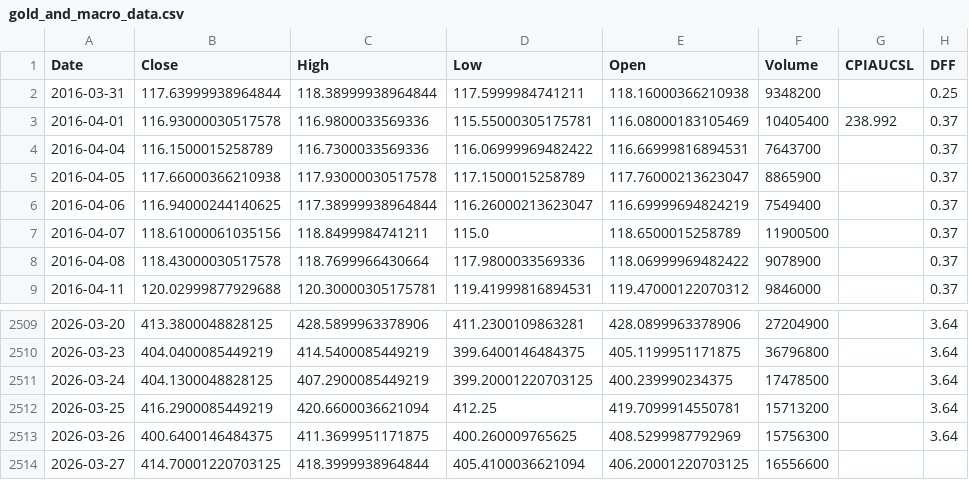
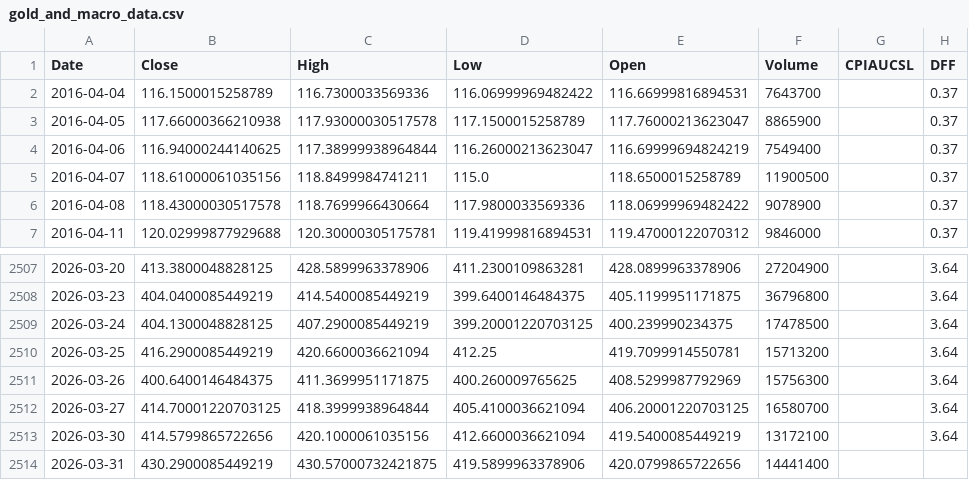
Before and after one commit to swethasivakumar78-eng/gold-ai-trader, a CSV file: gold_and_macro_data.csv, drawn as a sheet; only a part is shown, gaps mark what is left out.

```diff
--- a/gold_and_macro_data.csv
+++ b/gold_and_macro_data.csv
@@ -1,4 +1,2 @@
 Date,Close,High,Low,Open,Volume,CPIAUCSL,DFF
-2016-03-31,117.63999938964844,118.38999938964844,117.5999984741211,118.16000366210938,9348200,,0.25
-2016-04-01,116.93000030517578,116.9800033569336,115.55000305175781,116.08000183105469,10405400,238.992,0.37
 2016-04-04,116.1500015258789,116.7300033569336,116.06999969482422,116.66999816894531,7643700,,0.37
@@ -2513,2 +2511,4 @@ Date,Close,High,Low,Open,Volume,CPIAUCSL,DFF
 2026-03-26,400.6400146484375,411.3699951171875,400.260009765625,408.5299987792969,15756300,,3.64
-2026-03-27,414.70001220703125,418.3999938964844,405.4100036621094,406.20001220703125,16556600,,
+2026-03-27,414.70001220703125,418.3999938964844,405.4100036621094,406.20001220703125,16580700,,3.64
+2026-03-30,414.5799865722656,420.1000061035156,412.6600036621094,419.5400085449219,13172100,,3.64
+2026-03-31,430.2900085449219,430.57000732421875,419.5899963378906,420.0799865722656,14441400,,
```
Also changed, not shown: result_table.csv, 8 other files.
